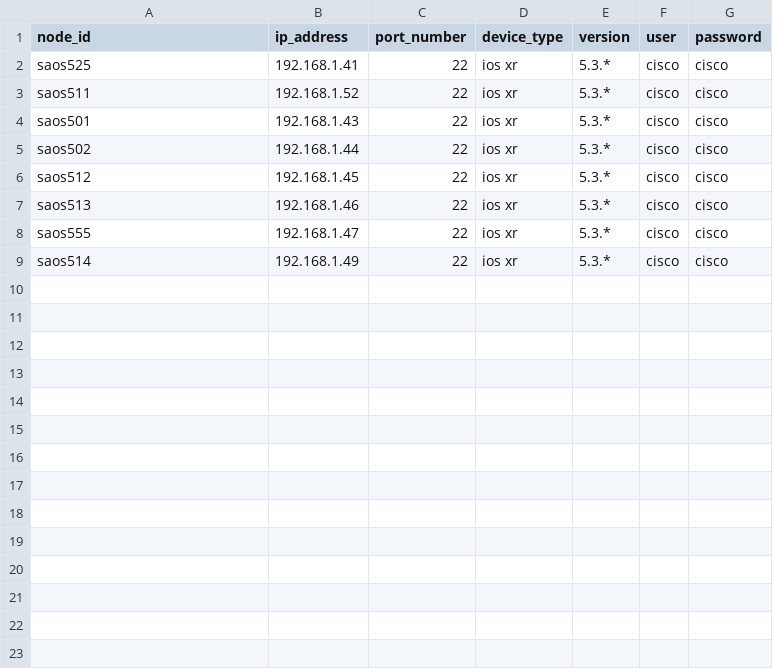
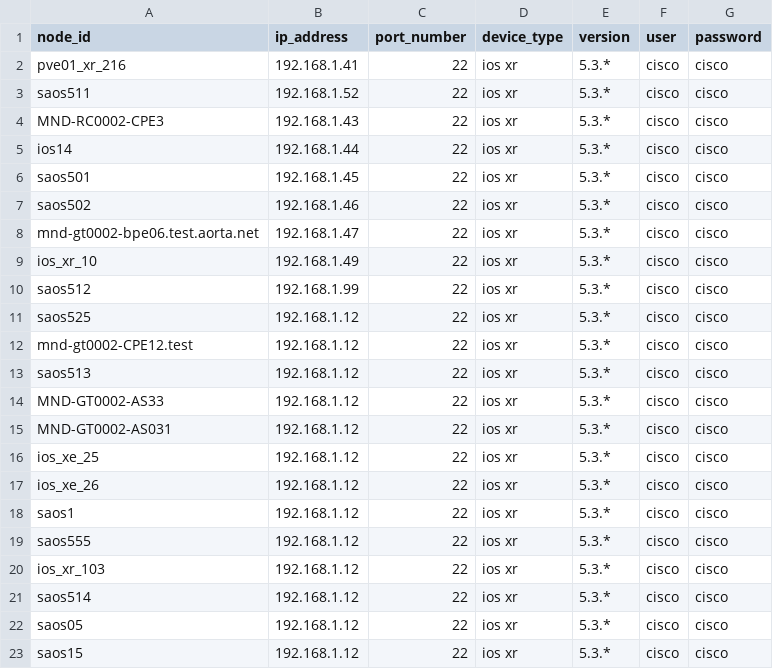
Before and after one commit to FRINXio/frinx-inventory-server, a CSV file: sample.csv, drawn as a sheet.

```diff
--- a/sample.csv
+++ b/sample.csv
@@ -1,9 +1,23 @@
 node_id,ip_address,port_number,device_type,version,user,password
-saos525,192.168.1.41,22,ios xr,5.3.*,cisco,cisco
+pve01_xr_216,192.168.1.41,22,ios xr,5.3.*,cisco,cisco
 saos511,192.168.1.52,22,ios xr,5.3.*,cisco,cisco
-saos501,192.168.1.43,22,ios xr,5.3.*,cisco,cisco
-saos502,192.168.1.44,22,ios xr,5.3.*,cisco,cisco
-saos512,192.168.1.45,22,ios xr,5.3.*,cisco,cisco
-saos513,192.168.1.46,22,ios xr,5.3.*,cisco,cisco
-saos555,192.168.1.47,22,ios xr,5.3.*,cisco,cisco
-saos514,192.168.1.49,22,ios xr,5.3.*,cisco,cisco
+MND-RC0002-CPE3,192.168.1.43,22,ios xr,5.3.*,cisco,cisco
+ios14,192.168.1.44,22,ios xr,5.3.*,cisco,cisco
+saos501,192.168.1.45,22,ios xr,5.3.*,cisco,cisco
+saos502,192.168.1.46,22,ios xr,5.3.*,cisco,cisco
+mnd-gt0002-bpe06.test.aorta.net,192.168.1.47,22,ios xr,5.3.*,cisco,cisco
+ios_xr_10,192.168.1.49,22,ios xr,5.3.*,cisco,cisco
+saos512,192.168.1.99,22,ios xr,5.3.*,cisco,cisco
+saos525,192.168.1.12,22,ios xr,5.3.*,cisco,cisco
+mnd-gt0002-CPE12.test,192.168.1.12,22,ios xr,5.3.*,cisco,cisco
+saos513,192.168.1.12,22,ios xr,5.3.*,cisco,cisco
+MND-GT0002-AS33,192.168.1.12,22,ios xr,5.3.*,cisco,cisco
+MND-GT0002-AS031,192.168.1.12,22,ios xr,5.3.*,cisco,cisco
+ios_xe_25,192.168.1.12,22,ios xr,5.3.*,cisco,cisco
+ios_xe_26,192.168.1.12,22,ios xr,5.3.*,cisco,cisco
+saos1,192.168.1.12,22,ios xr,5.3.*,cisco,cisco
+saos555,192.168.1.12,22,ios xr,5.3.*,cisco,cisco
+ios_xr_103,192.168.1.12,22,ios xr,5.3.*,cisco,cisco
+saos514,192.168.1.12,22,ios xr,5.3.*,cisco,cisco
+saos05,192.168.1.12,22,ios xr,5.3.*,cisco,cisco
+saos15,192.168.1.12,22,ios xr,5.3.*,cisco,cisco
```
Also changed, not shown: 4 other files.
